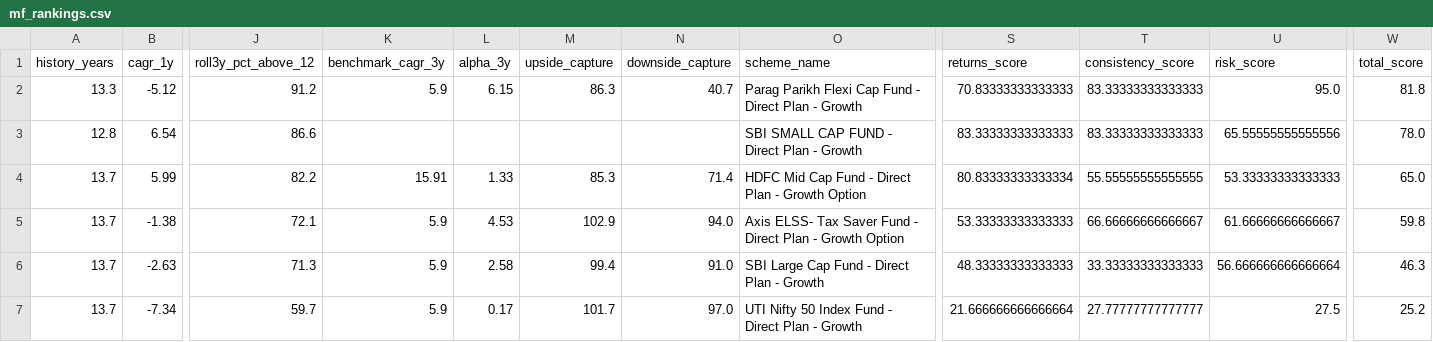
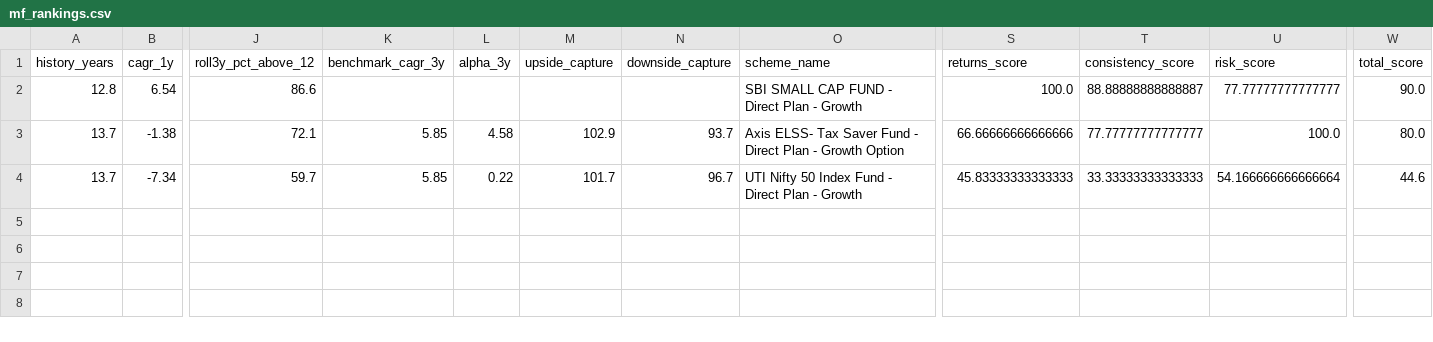
Before and after one commit to gopalbharti17/india-market-analysis, a CSV file: mf_rankings.csv, drawn as a sheet; only a part is shown, gaps mark what is left out; removed rows and columns are numbered as before the commit, all else as after; rows hold the shown columns only; the diff names each change by its address in the sheet, - before the commit and + after, or states it on an @@ line.

```diff
--- a/mf_rankings.csv
+++ b/mf_rankings.csv
-row 2: 13.3 | -5.12 | 91.2 | 5.9 | 6.15 | 86.3 | 40.7 | Parag Parikh Flexi Cap Fund - Direct Plan - Growth | 70.83333333333333 | 83.33333333333333 | 95.0 | 81.8
-S2 (returns_score): 83.33333333333333
+S2 (returns_score): 100.0
-T2 (consistency_score): 83.33333333333333
+T2 (consistency_score): 88.88888888888887
-U2 (risk_score): 65.55555555555556
+U2 (risk_score): 77.77777777777777
-W2 (total_score): 78.0
+W2 (total_score): 90.0
-row 4: 13.7 | 5.99 | 82.2 | 15.91 | 1.33 | 85.3 | 71.4 | HDFC Mid Cap Fund - Direct Plan - Growth Option | 80.83333333333334 | 55.55555555555555 | 53.33333333333333 | 65.0
-K3 (benchmark_cagr_3y): 5.9
+K3 (benchmark_cagr_3y): 5.85
-L3 (alpha_3y): 4.53
+L3 (alpha_3y): 4.58
-N3 (downside_capture): 94.0
+N3 (downside_capture): 93.7
-S3 (returns_score): 53.33333333333333
+S3 (returns_score): 66.66666666666666
-T3 (consistency_score): 66.66666666666667
+T3 (consistency_score): 77.77777777777777
-U3 (risk_score): 61.66666666666667
+U3 (risk_score): 100.0
-W3 (total_score): 59.8
+W3 (total_score): 80.0
-row 6: 13.7 | -2.63 | 71.3 | 5.9 | 2.58 | 99.4 | 91.0 | SBI Large Cap Fund - Direct Plan - Growth | 48.33333333333333 | 33.33333333333333 | 56.666666666666664 | 46.3
-K4 (benchmark_cagr_3y): 5.9
+K4 (benchmark_cagr_3y): 5.85
-L4 (alpha_3y): 0.17
+L4 (alpha_3y): 0.22
-N4 (downside_capture): 97.0
+N4 (downside_capture): 96.7
-S4 (returns_score): 21.666666666666664
+S4 (returns_score): 45.83333333333333
-T4 (consistency_score): 27.77777777777777
+T4 (consistency_score): 33.33333333333333
-U4 (risk_score): 27.5
+U4 (risk_score): 54.166666666666664
-W4 (total_score): 25.2
+W4 (total_score): 44.6
```
Also changed, not shown: stock_rankings.csv, 3 other files.
